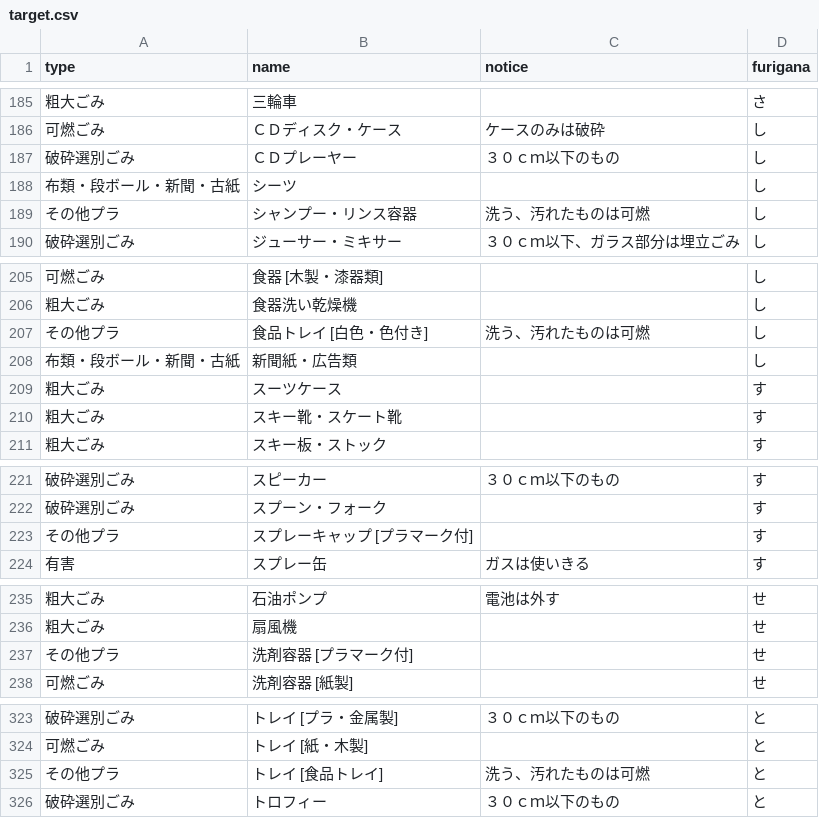
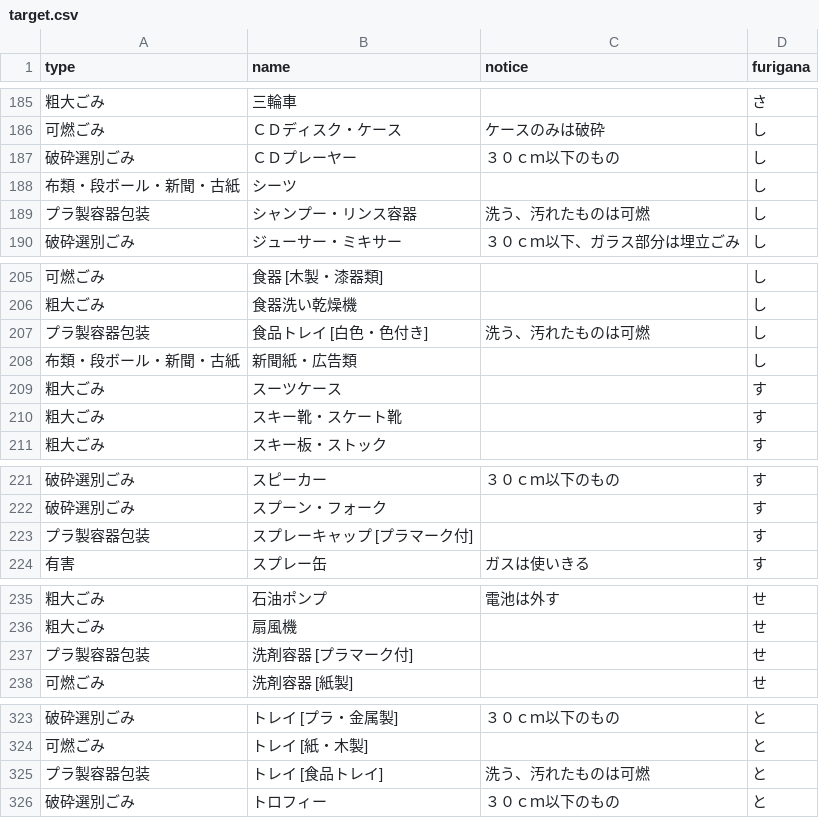
Before and after one commit to hashimoto-shi/5374.github.io, a CSV file: data/target.csv, drawn as a sheet; only a part is shown, gaps mark what is left out; the diff covers the shown part only.

Commit message:
ペット、その他プラ、アルミ缶の分類修正

```diff
--- a/data/target.csv
+++ b/data/target.csv
@@ -188,3 +188,3 @@ type,name,notice,furigana
 布類・段ボール・新聞・古紙,シーツ ,,し
-その他プラ,シャンプー・リンス容器 ,洗う、汚れたものは可燃,し
+プラ製容器包装,シャンプー・リンス容器 ,洗う、汚れたものは可燃,し
 破砕選別ごみ,ジューサー・ミキサー,３０ｃｍ以下、ガラス部分は埋立ごみ,し
@@ -206,3 +206,3 @@ type,name,notice,furigana
 粗大ごみ,食器洗い乾燥機,,し
-その他プラ,食品トレイ [白色・色付き],洗う、汚れたものは可燃,し
+プラ製容器包装,食品トレイ [白色・色付き],洗う、汚れたものは可燃,し
 布類・段ボール・新聞・古紙,新聞紙・広告類 ,,し
@@ -222,3 +222,3 @@ type,name,notice,furigana
 破砕選別ごみ,スプーン・フォーク ,,す
-その他プラ,スプレーキャップ [プラマーク付] ,,す
+プラ製容器包装,スプレーキャップ [プラマーク付] ,,す
 有害,スプレー缶 ,ガスは使いきる,す
@@ -236,3 +236,3 @@ type,name,notice,furigana
 粗大ごみ,扇風機 ,,せ
-その他プラ,洗剤容器 [プラマーク付],,せ
+プラ製容器包装,洗剤容器 [プラマーク付],,せ
 可燃ごみ,洗剤容器 [紙製],,せ
@@ -324,3 +324,3 @@ type,name,notice,furigana
 可燃ごみ,トレイ [紙・木製],,と
-その他プラ,トレイ [食品トレイ],洗う、汚れたものは可燃,と
+プラ製容器包装,トレイ [食品トレイ],洗う、汚れたものは可燃,と
 破砕選別ごみ,トロフィー ,３０ｃｍ以下のもの,と
```
Also changed, not shown: 1 removed row and 14 edited cells elsewhere in this file.
